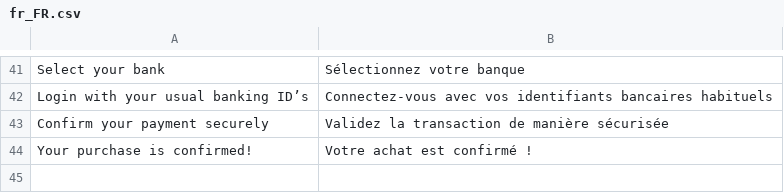
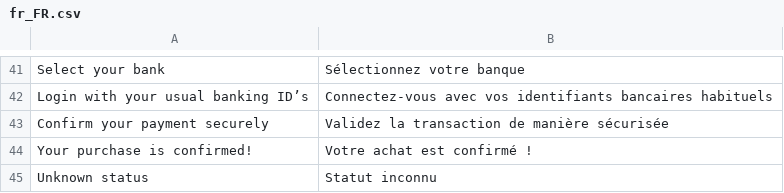
Before and after one commit to hugofintecture/magento, a CSV file: i18n/fr_FR.csv, drawn as a sheet; only a part is shown, gaps mark what is left out; the diff names each change by its address in the sheet, - before the commit and + after, or states it on an @@ line.

```diff
--- a/i18n/fr_FR.csv
+++ b/i18n/fr_FR.csv
+row 45: Unknown status | Statut inconnu
```
Also changed, not shown: i18n/en_US.csv, 10 other files.
